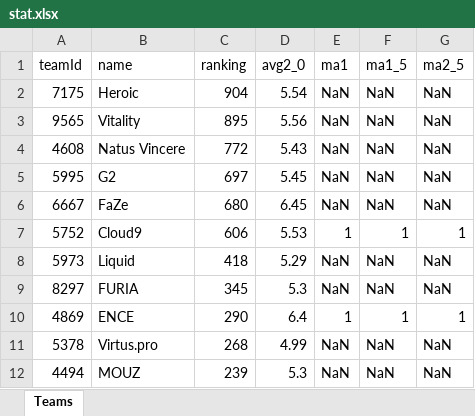
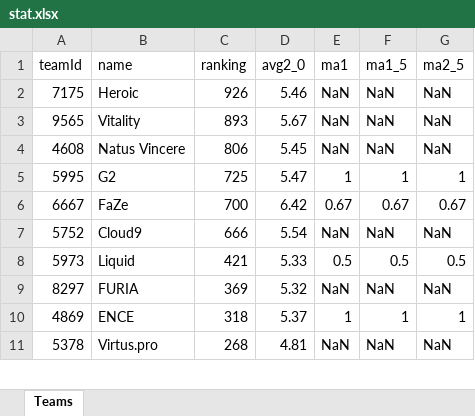
Before and after one commit to GrandF17/DataBase, an Excel workbook: stat.xlsx, sheet Teams, drawn as a sheet; only a part is shown; values as stored, in another font and other column widths than the file's, no borders; removed rows and columns are numbered as before the commit, all else as after; the diff covers the shown part only; the diff names each change by its address in the sheet, - before the commit and + after, or states it on an @@ line.

```diff
--- a/stat.xlsx (sheet Teams)
+++ b/stat.xlsx (sheet Teams)
-C2 (ranking): 904
+C2 (ranking): 926
-D2 (avg2_0): 5.54
+D2 (avg2_0): 5.46
-C3 (ranking): 895
+C3 (ranking): 893
-D3 (avg2_0): 5.56
+D3 (avg2_0): 5.67
-C4 (ranking): 772
+C4 (ranking): 806
-D4 (avg2_0): 5.43
+D4 (avg2_0): 5.45
-C5 (ranking): 697
+C5 (ranking): 725
-D5 (avg2_0): 5.45
+D5 (avg2_0): 5.47
-E5 (ma1): NaN
+E5 (ma1): 1
-F5 (ma1_5): NaN
+F5 (ma1_5): 1
-G5 (ma2_5): NaN
+G5 (ma2_5): 1
-C6 (ranking): 680
+C6 (ranking): 700
-D6 (avg2_0): 6.45
+D6 (avg2_0): 6.42
-E6 (ma1): NaN
+E6 (ma1): 0.67
-F6 (ma1_5): NaN
+F6 (ma1_5): 0.67
-G6 (ma2_5): NaN
+G6 (ma2_5): 0.67
-C7 (ranking): 606
+C7 (ranking): 666
-D7 (avg2_0): 5.53
+D7 (avg2_0): 5.54
-E7 (ma1): 1
+E7 (ma1): NaN
-F7 (ma1_5): 1
+F7 (ma1_5): NaN
-G7 (ma2_5): 1
+G7 (ma2_5): NaN
-C8 (ranking): 418
+C8 (ranking): 421
-D8 (avg2_0): 5.29
+D8 (avg2_0): 5.33
-E8 (ma1): NaN
+E8 (ma1): 0.5
-F8 (ma1_5): NaN
+F8 (ma1_5): 0.5
-G8 (ma2_5): NaN
+G8 (ma2_5): 0.5
-C9 (ranking): 345
+C9 (ranking): 369
-D9 (avg2_0): 5.3
+D9 (avg2_0): 5.32
-C10 (ranking): 290
+C10 (ranking): 318
-D10 (avg2_0): 6.4
+D10 (avg2_0): 5.37
-D11 (avg2_0): 4.99
+D11 (avg2_0): 4.81
-row 12: 4494 | MOUZ | 239 | 5.3 | NaN | NaN | NaN
```
Also changed, not shown: 10 added rows, 9 removed rows and 36 edited cells elsewhere in this sheet, 2 other files.
